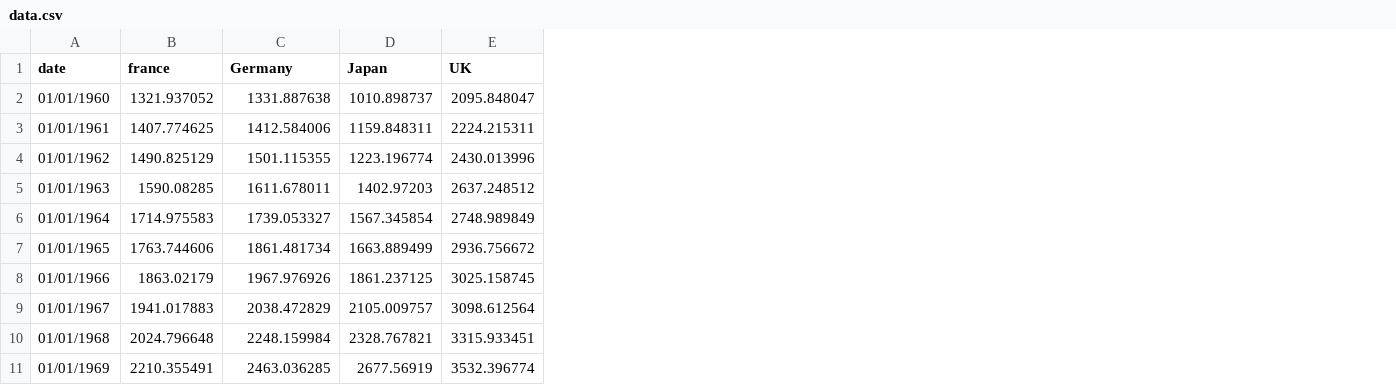
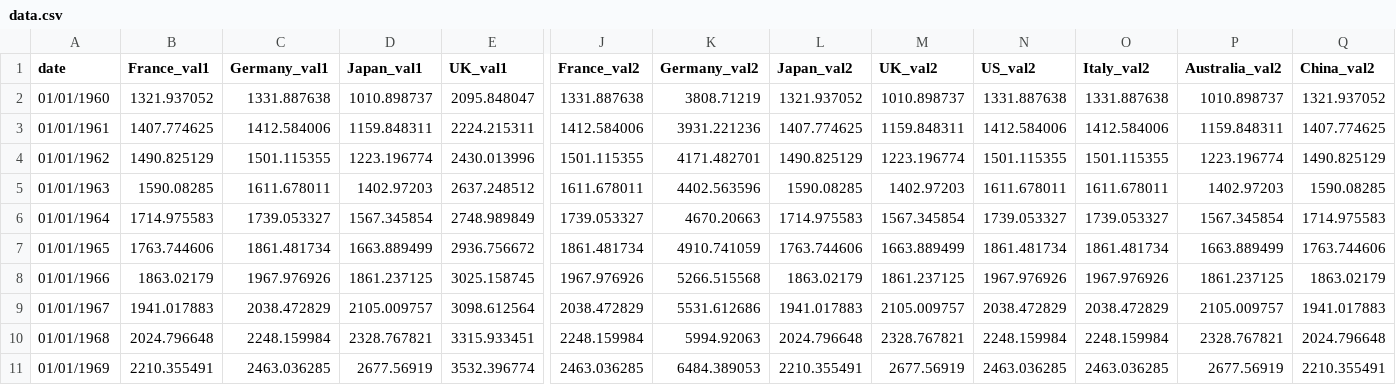
Before and after one commit to ft-interactive/visual-vocabulary-templates, a CSV file: small-multiple-multi-line/data.csv, drawn as a sheet; only a part is shown, gaps mark what is left out; the diff covers the shown part only; the diff names each change by its address in the sheet, - before the commit and + after, or states it on an @@ line.

Commit message:
dedupe column headings to get series names

```diff
--- a/small-multiple-multi-line/data.csv
+++ b/small-multiple-multi-line/data.csv
+column J (France_val2), rows 2-11: 1331.887638 | 1412.584006 | 1501.115355 | 1611.678011 | 1739.053327 | 1861.481734 | 1967.976926 | 2038.472829 | 2248.159984 | 2463.036285
+column K (Germany_val2), rows 2-11: 3808.71219 | 3931.221236 | 4171.482701 | 4402.563596 | 4670.20663 | 4910.741059 | 5266.515568 | 5531.612686 | 5994.92063 | 6484.389053
+column L (Japan_val2), rows 2-11: 1321.937052 | 1407.774625 | 1490.825129 | 1590.08285 | 1714.975583 | 1763.744606 | 1863.02179 | 1941.017883 | 2024.796648 | 2210.355491
+column M (UK_val2), rows 2-11: 1010.898737 | 1159.848311 | 1223.196774 | 1402.97203 | 1567.345854 | 1663.889499 | 1861.237125 | 2105.009757 | 2328.767821 | 2677.56919
+column N (US_val2), rows 2-11: 1331.887638 | 1412.584006 | 1501.115355 | 1611.678011 | 1739.053327 | 1861.481734 | 1967.976926 | 2038.472829 | 2248.159984 | 2463.036285
+column O (Italy_val2), rows 2-11: 1331.887638 | 1412.584006 | 1501.115355 | 1611.678011 | 1739.053327 | 1861.481734 | 1967.976926 | 2038.472829 | 2248.159984 | 2463.036285
+column P (Australia_val2), rows 2-11: 1010.898737 | 1159.848311 | 1223.196774 | 1402.97203 | 1567.345854 | 1663.889499 | 1861.237125 | 2105.009757 | 2328.767821 | 2677.56919
+column Q (China_val2), rows 2-11: 1321.937052 | 1407.774625 | 1490.825129 | 1590.08285 | 1714.975583 | 1763.744606 | 1863.02179 | 1941.017883 | 2024.796648 | 2210.355491
-B1: france
+B1: France_val1
-C1: Germany
+C1: Germany_val1
-D1: Japan
+D1: Japan_val1
-E1: UK
+E1: UK_val1
```
Also changed, not shown: 4 edited cells elsewhere in this file, 1 other file.
